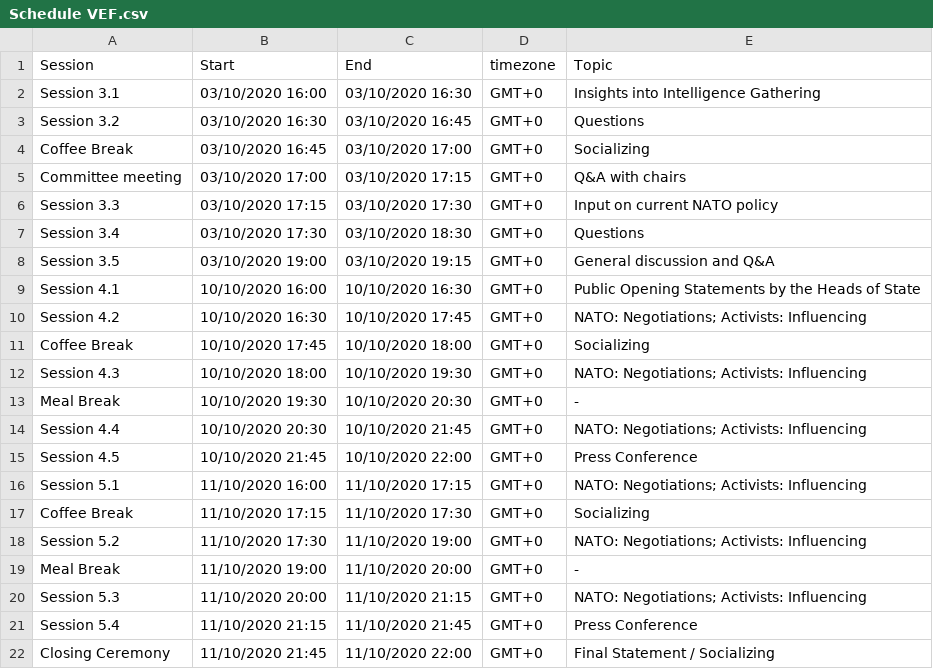
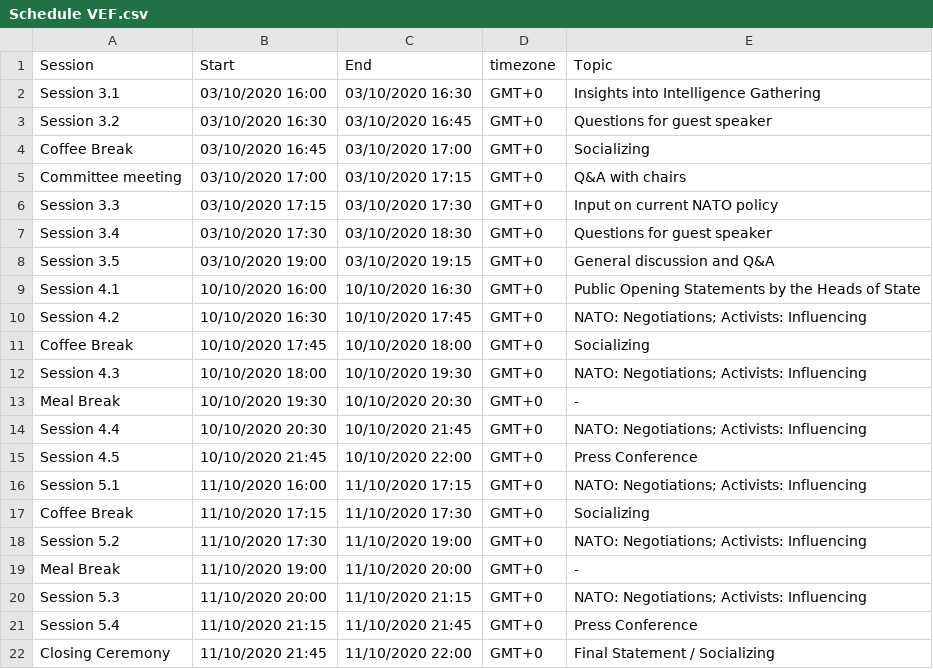
Before and after one commit to jlhilgert/test, a CSV file: Schedule VEF.csv, drawn as a sheet.

Commit message:
Add files via upload

```diff
--- a/Schedule VEF.csv
+++ b/Schedule VEF.csv
@@ -2,3 +2,3 @@ Session;Start;End;timezone;Topic
 Session 3.1;03/10/2020 16:00;03/10/2020 16:30;GMT+0;Insights into Intelligence Gathering
-Session 3.2;03/10/2020 16:30;03/10/2020 16:45;GMT+0;Questions
+Session 3.2;03/10/2020 16:30;03/10/2020 16:45;GMT+0;Questions for guest speaker
 Coffee Break;03/10/2020 16:45;03/10/2020 17:00;GMT+0;Socializing
@@ -6,3 +6,3 @@ Committee meeting;03/10/2020 17:00;03/10/2020 17:15;GMT+0;Q&A with chairs
 Session 3.3;03/10/2020 17:15;03/10/2020 17:30;GMT+0;Input on current NATO policy
-Session 3.4;03/10/2020 17:30;03/10/2020 18:30;GMT+0;Questions
+Session 3.4;03/10/2020 17:30;03/10/2020 18:30;GMT+0;Questions for guest speaker
 Session 3.5;03/10/2020 19:00;03/10/2020 19:15;GMT+0;General discussion and Q&A
```
